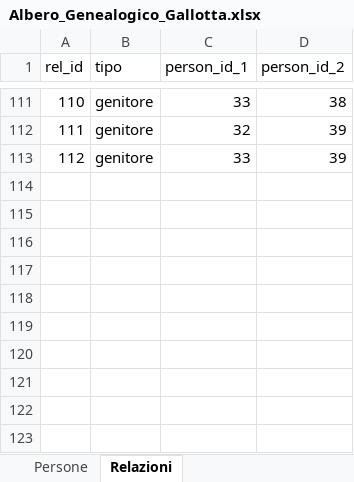
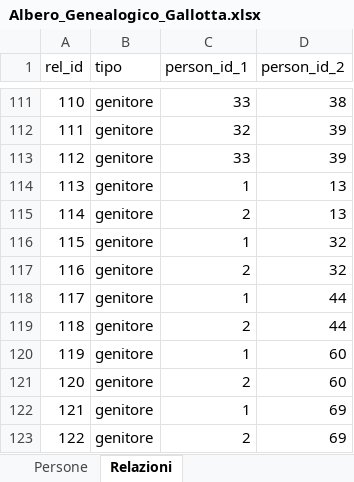
Before and after one commit to JuliusChief/Gallotteide, an Excel workbook: Albero_Genealogico_Gallotta.xlsx, sheet Relazioni, drawn as a sheet; only a part is shown, gaps mark what is left out; values as stored, in another font and other column widths than the file's, no borders; the diff names each change by its address in the sheet, - before the commit and + after, or states it on an @@ line.

```diff
--- a/Albero_Genealogico_Gallotta.xlsx (sheet Relazioni)
+++ b/Albero_Genealogico_Gallotta.xlsx (sheet Relazioni)
+row 114: 113 | genitore | 1 | 13
+row 115: 114 | genitore | 2 | 13
+row 116: 115 | genitore | 1 | 32
+row 117: 116 | genitore | 2 | 32
+row 118: 117 | genitore | 1 | 44
+row 119: 118 | genitore | 2 | 44
+row 120: 119 | genitore | 1 | 60
+row 121: 120 | genitore | 2 | 60
+row 122: 121 | genitore | 1 | 69
+row 123: 122 | genitore | 2 | 69
```
Also changed, not shown: 6 other files.
